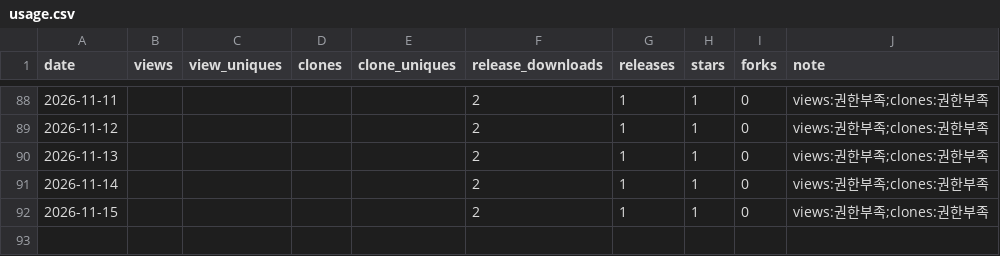
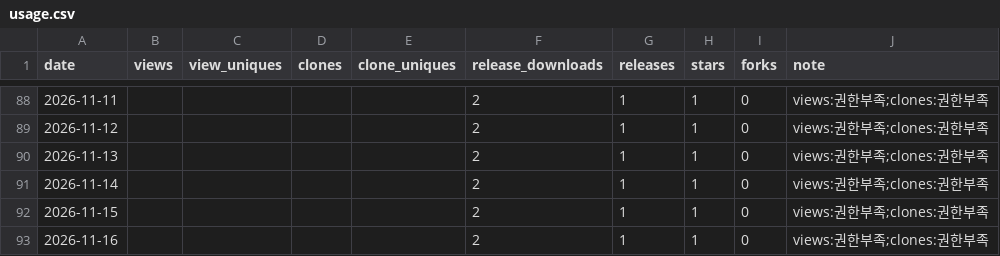
Before and after one commit to rubatoyd/kakao-book-mcp, a CSV file: docs/usage.csv, drawn as a sheet; only a part is shown, gaps mark what is left out; the diff names each change by its address in the sheet, - before the commit and + after, or states it on an @@ line.

```diff
--- a/docs/usage.csv
+++ b/docs/usage.csv
+row 93: 2026-11-16 |  |  |  |  | 2 | 1 | 1 | 0 | views:권한부족;clones:권한부족
```
Also changed, not shown: 2 other files.
